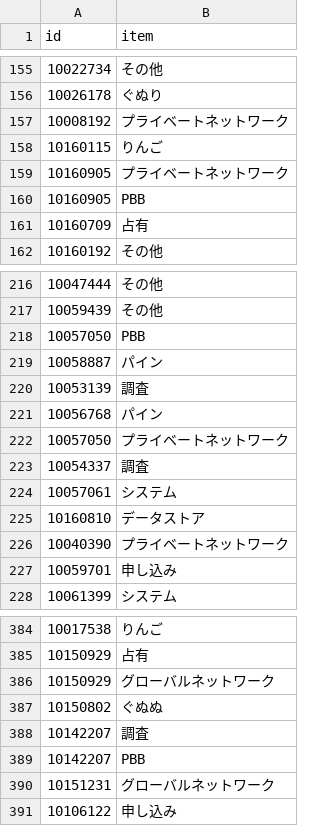
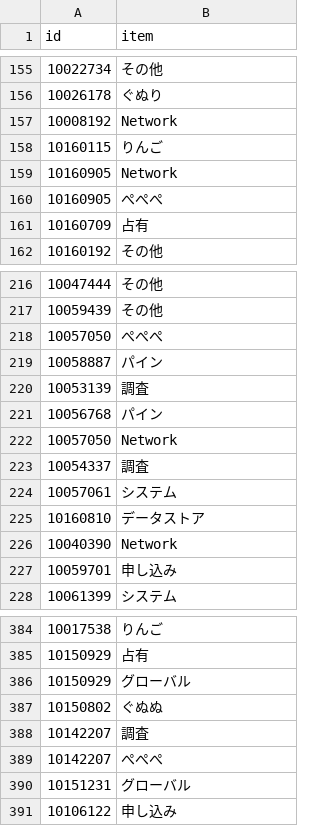
Before and after one commit to hidekingerz/graph, a CSV file: data.csv, drawn as a sheet; only a part is shown, gaps mark what is left out; the diff covers the shown part only.

```diff
--- a/data.csv
+++ b/data.csv
@@ -156,6 +156,6 @@ id,item
 10026178,ぐぬり
-10008192,プライベートネットワーク
+10008192,Network
 10160115,りんご
-10160905,プライベートネットワーク
-10160905,PBB
+10160905,Network
+10160905,ぺぺぺ
 10160709,占有
@@ -217,3 +217,3 @@ id,item
 10059439,その他
-10057050,PBB
+10057050,ぺぺぺ
 10058887,パイン
@@ -221,3 +221,3 @@ id,item
 10056768,パイン
-10057050,プライベートネットワーク
+10057050,Network
 10054337,調査
@@ -225,3 +225,3 @@ id,item
 10160810,データストア
-10040390,プライベートネットワーク
+10040390,Network
 10059701,申し込み
@@ -385,7 +385,7 @@ id,item
 10150929,占有
-10150929,グローバルネットワーク
+10150929,グローバル
 10150802,ぐぬぬ
 10142207,調査
-10142207,PBB
-10151231,グローバルネットワーク
+10142207,ぺぺぺ
+10151231,グローバル
 10106122,申し込み
```
Also changed, not shown: 36 edited cells elsewhere in this file, 3 other files.
